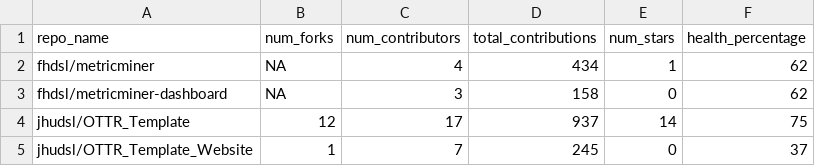
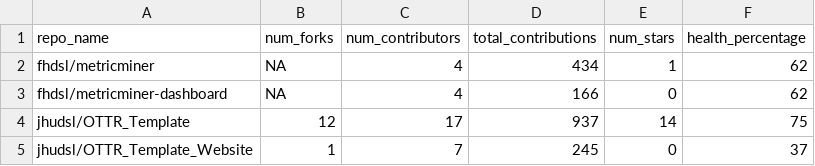
Before and after one commit to fhdsl/metricminer-dashboard, a TSV file: metricminer_data/github/github.tsv, drawn as a sheet.

```diff
--- a/metricminer_data/github/github.tsv
+++ b/metricminer_data/github/github.tsv
@@ -2,3 +2,3 @@ repo_name	num_forks	num_contributors	total_contributions	num_stars	health_percen
 fhdsl/metricminer	NA	4	434	1	62
-fhdsl/metricminer-dashboard	NA	3	158	0	62
+fhdsl/metricminer-dashboard	NA	4	166	0	62
 jhudsl/OTTR_Template	12	17	937	14	75
```
Also changed, not shown: metricminer_data/github/github_timecourse.tsv.
